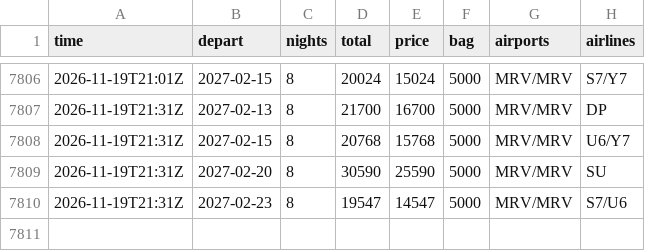
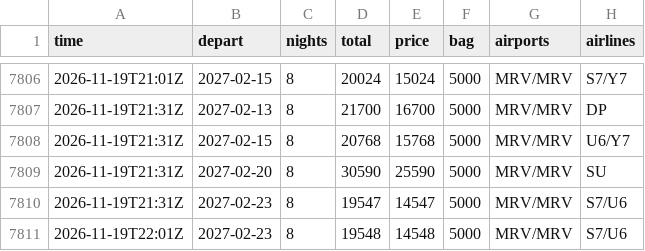
Before and after one commit to JohnLennon000/ski-tickets, a CSV file: docs/data/trips/caucasus.csv, drawn as a sheet; only a part is shown, gaps mark what is left out; the diff names each change by its address in the sheet, - before the commit and + after, or states it on an @@ line.

```diff
--- a/docs/data/trips/caucasus.csv
+++ b/docs/data/trips/caucasus.csv
+row 7811: 2026-11-19T22:01Z | 2027-02-23 | 8 | 19548 | 14548 | 5000 | MRV/MRV | S7/U6
```
Also changed, not shown: docs/data/best.csv, docs/data/trips/manzherok.csv, 4 other files.
